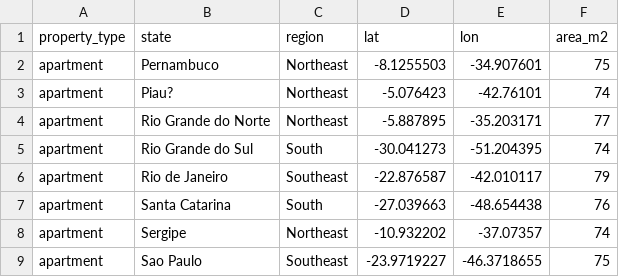
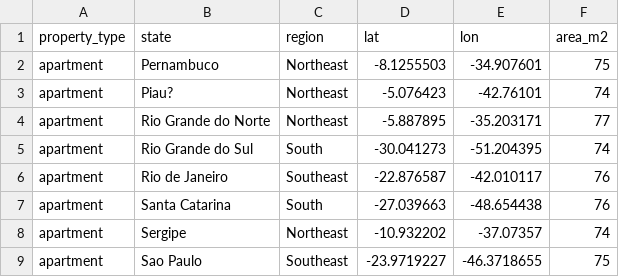
Before and after one commit to nunesisabella/Analise-Preditiva-Brasil, a CSV file: brasil-real-estate-test.csv, drawn as a sheet.

Commit message:
Update brasil-real-estate-test.csv

```diff
--- a/brasil-real-estate-test.csv
+++ b/brasil-real-estate-test.csv
@@ -5,3 +5,3 @@ apartment,Rio Grande do Norte,Northeast,-5.887895,-35.203171,77
 apartment,Rio Grande do Sul,South,-30.041273,-51.204395,74
-apartment,Rio de Janeiro,Southeast,-22.876587,-42.010117,79
+apartment,Rio de Janeiro,Southeast,-22.876587,-42.010117,76
 apartment,Santa Catarina,South,-27.039663,-48.654438,76
```
